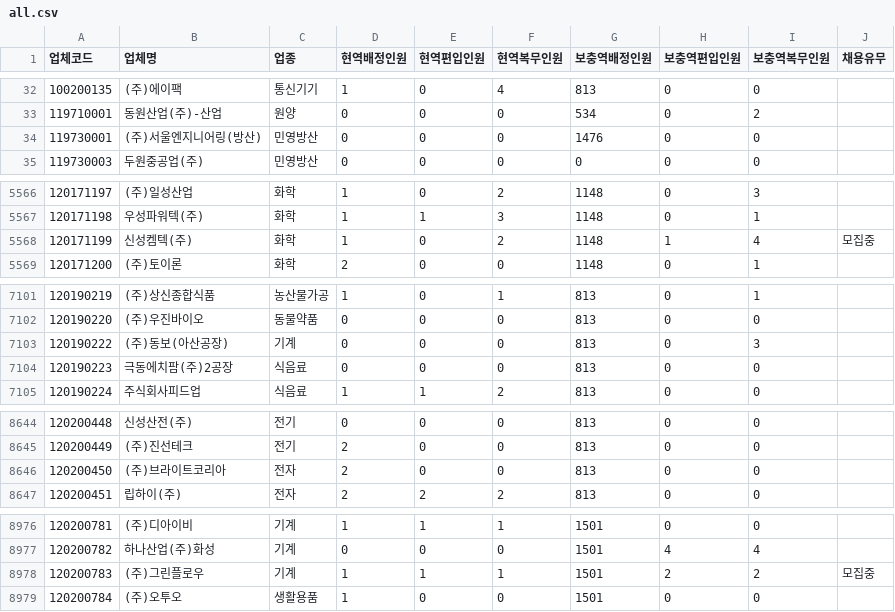
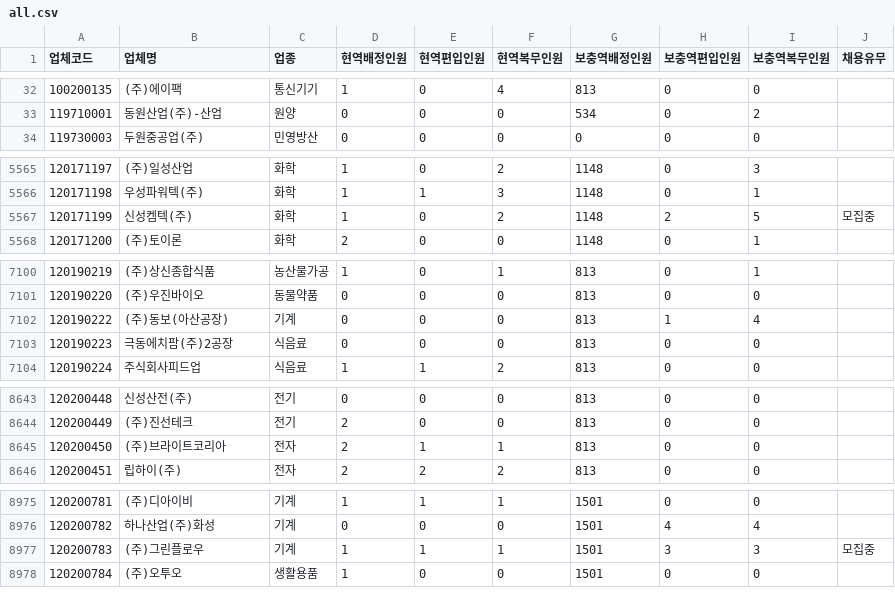
Before and after one commit to stleamist/mma-company-crawler, a CSV file: result/all.csv, drawn as a sheet; only a part is shown, gaps mark what is left out; the diff covers the shown part only.

```diff
--- a/result/all.csv
+++ b/result/all.csv
@@ -33,3 +33,2 @@
 119710001,동원산업(주)-산업,원양,0,0,0,534,0,2,
-119730001,(주)서울엔지니어링(방산),민영방산,0,0,0,1476,0,0,
 119730003,두원중공업(주),민영방산,0,0,0,0,0,0,
@@ -5567,3 +5566,3 @@
 120171198,우성파워텍(주),화학,1,1,3,1148,0,1,
-120171199,신성켐텍(주),화학,1,0,2,1148,1,4,모집중
+120171199,신성켐텍(주),화학,1,0,2,1148,2,5,모집중
 120171200,(주)토이론,화학,2,0,0,1148,0,1,
@@ -7102,3 +7101,3 @@
 120190220,(주)우진바이오,동물약품,0,0,0,813,0,0,
-120190222,(주)동보(아산공장),기계,0,0,0,813,0,3,
+120190222,(주)동보(아산공장),기계,0,0,0,813,1,4,
 120190223,극동에치팜(주)2공장,식음료,0,0,0,813,0,0,
@@ -8645,3 +8644,3 @@
 120200449,(주)진선테크,전기,2,0,0,813,0,0,
-120200450,(주)브라이트코리아,전자,2,0,0,813,0,0,
+120200450,(주)브라이트코리아,전자,2,1,1,813,0,0,
 120200451,립하이(주),전자,2,2,2,813,0,0,
@@ -8977,3 +8976,3 @@
 120200782,하나산업(주)화성,기계,0,0,0,1501,4,4,
-120200783,(주)그린플로우,기계,1,1,1,1501,2,2,모집중
+120200783,(주)그린플로우,기계,1,1,1,1501,3,3,모집중
 120200784,(주)오투오,생활용품,1,0,0,1501,0,0,
```
Also changed, not shown: 29 edited cells elsewhere in this file, result/raw.csv.
